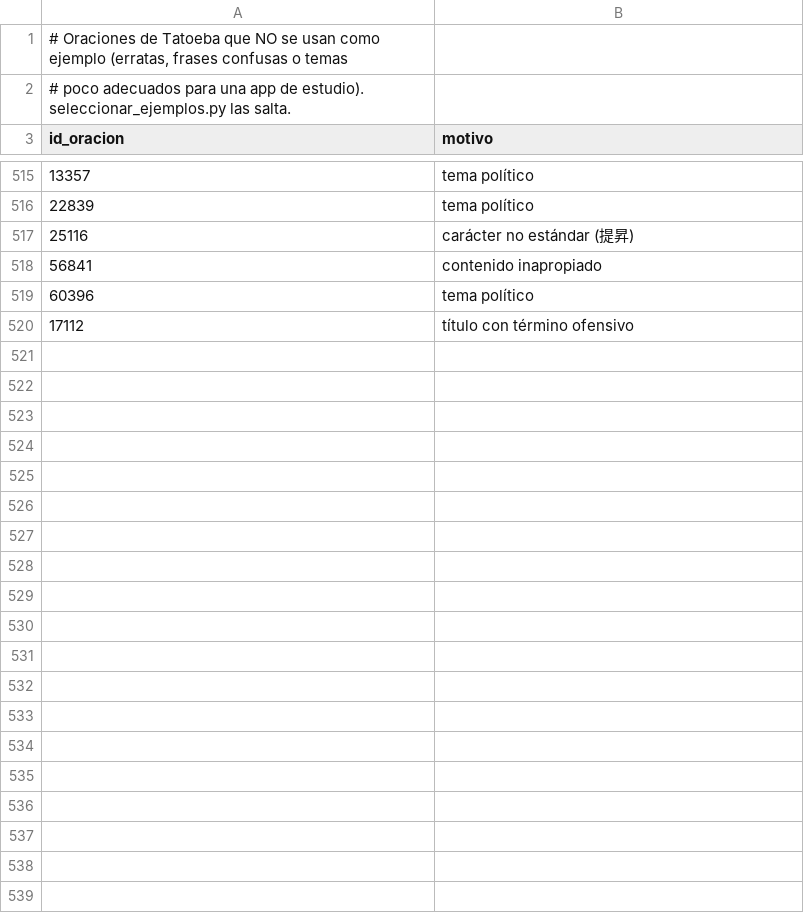
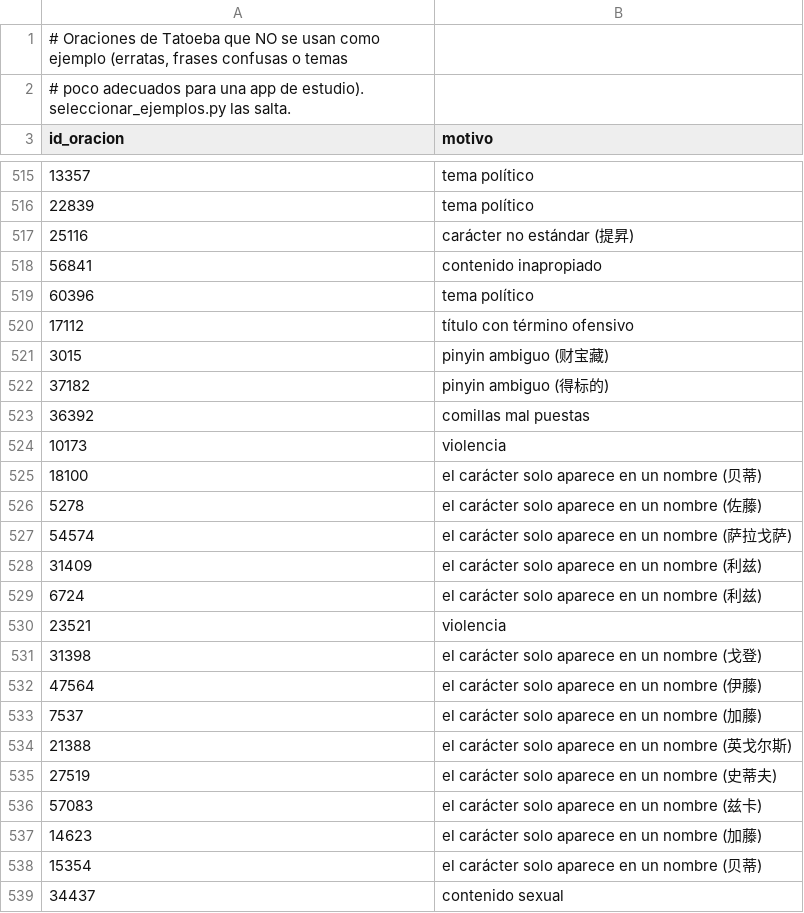
Before and after one commit to AbraKdabra1/hanzi_dojo, a TSV file: herramientas_datos/fuentes/traducciones/ejemplos_excluidos.tsv, drawn as a sheet; only a part is shown, gaps mark what is left out; the diff names each change by its address in the sheet, - before the commit and + after, or states it on an @@ line.

```diff
--- a/herramientas_datos/fuentes/traducciones/ejemplos_excluidos.tsv
+++ b/herramientas_datos/fuentes/traducciones/ejemplos_excluidos.tsv
+row 521: 3015 | pinyin ambiguo (财宝藏)
+row 522: 37182 | pinyin ambiguo (得标的)
+row 523: 36392 | comillas mal puestas
+row 524: 10173 | violencia
+row 525: 18100 | el carácter solo aparece en un nombre (贝蒂)
+row 526: 5278 | el carácter solo aparece en un nombre (佐藤)
+row 527: 54574 | el carácter solo aparece en un nombre (萨拉戈萨)
+row 528: 31409 | el carácter solo aparece en un nombre (利兹)
+row 529: 6724 | el carácter solo aparece en un nombre (利兹)
+row 530: 23521 | violencia
+row 531: 31398 | el carácter solo aparece en un nombre (戈登)
+row 532: 47564 | el carácter solo aparece en un nombre (伊藤)
+row 533: 7537 | el carácter solo aparece en un nombre (加藤)
+row 534: 21388 | el carácter solo aparece en un nombre (英戈尔斯)
+row 535: 27519 | el carácter solo aparece en un nombre (史蒂夫)
+row 536: 57083 | el carácter solo aparece en un nombre (兹卡)
+row 537: 14623 | el carácter solo aparece en un nombre (加藤)
+row 538: 15354 | el carácter solo aparece en un nombre (贝蒂)
+row 539: 34437 | contenido sexual
```
Also changed, not shown: herramientas_datos/fuentes/traducciones/ejemplos_es.tsv, herramientas_datos/fuentes/traducciones/ejemplos_pinyin.tsv, 11 other files.
